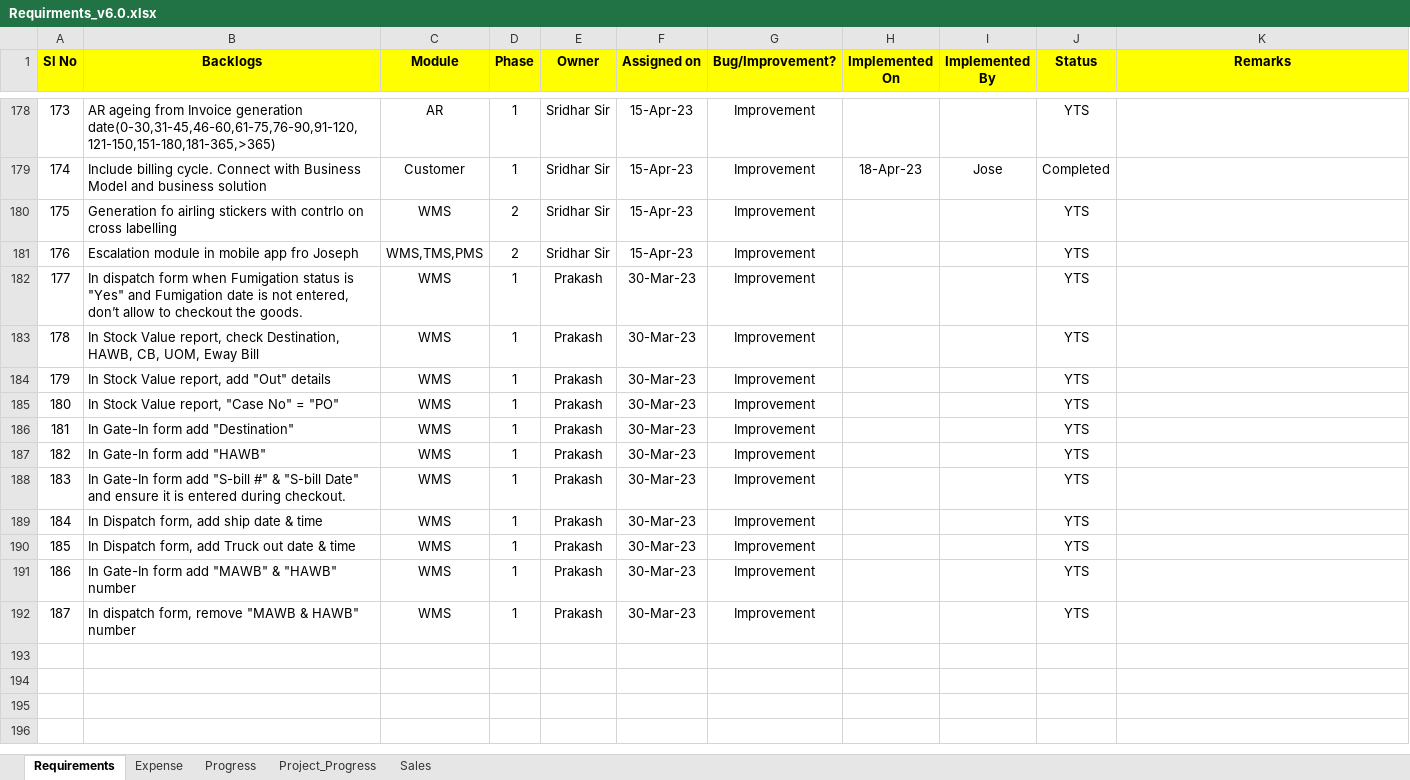
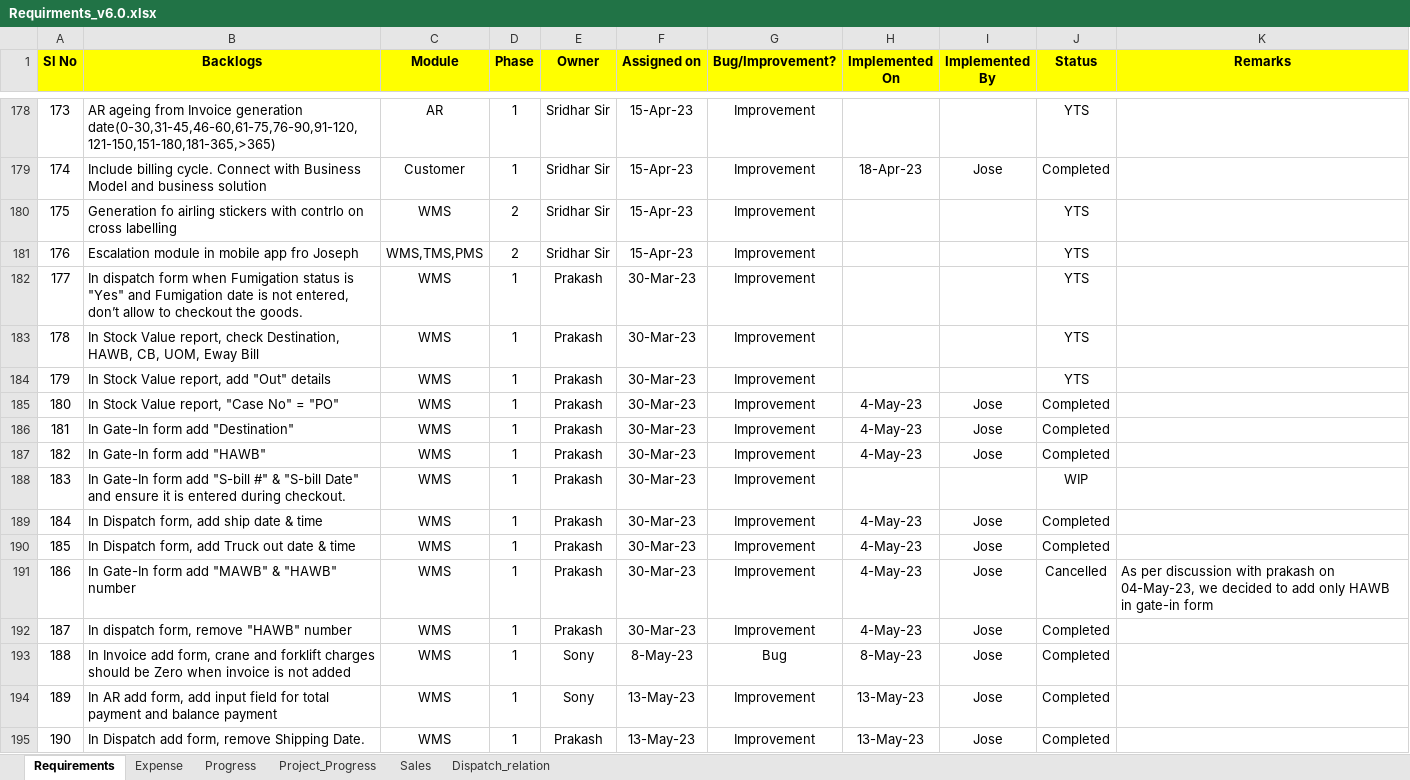
Before and after one commit to josevinoth/sms_project, an Excel workbook: Requirements/Requirments_v6.0.xlsx, sheet Requirements, drawn as a sheet; only a part is shown, gaps mark what is left out; values as stored, in another font and other column widths than the file's, no borders; the diff covers the shown part only; the diff names each change by its address in the sheet, - before the commit and + after, or states it on an @@ line.

Commit message:
latest Update_Commit_18-Mar-23-Jose

```diff
--- a/Requirements/Requirments_v6.0.xlsx (sheet Requirements)
+++ b/Requirements/Requirments_v6.0.xlsx (sheet Requirements)
+sheet tab: Dispatch_relation
-H185:H187 (Implemented On): (empty)
+H185:H187 (Implemented On): 4-May-23
-I185:I187 (Implemented By): (empty)
+I185:I187 (Implemented By): Jose
-J185:J187 (Status): YTS
+J185:J187 (Status): Completed
-J188 (Status): YTS
+J188 (Status): WIP
-H189:H192 (Implemented On): (empty)
+H189:H192 (Implemented On): 4-May-23
-I189:I192 (Implemented By): (empty)
+I189:I192 (Implemented By): Jose
-J189:J190 (Status): YTS
+J189:J190 (Status): Completed
-J191 (Status): YTS
+J191 (Status): Cancelled
-K191 (Remarks): (empty)
+K191 (Remarks): As per discussion with prakash on 04-May-23, we decided to add only HAWB in gate-in form
-B192 (Backlogs): In dispatch form, remove "MAWB & HAWB" number
+B192 (Backlogs): In dispatch form, remove "HAWB" number
-J192 (Status): YTS
+J192 (Status): Completed
+row 193: 188 | In Invoice add form, crane and forklift charges should be Zero when invoice is not added | WMS | 1 | Sony | 8-May-23 | Bug | 8-May-23 | Jose | Completed
+row 194: 189 | In AR add form, add input field for total payment and balance payment | WMS | 1 | Sony | 13-May-23 | Improvement | 13-May-23 | Jose | Completed
+row 195: 190 | In Dispatch add form, remove Shipping Date. | WMS | 1 | Prakash | 13-May-23 | Improvement | 13-May-23 | Jose | Completed
```
Also changed, not shown: 10 added rows elsewhere in this sheet, charts or pictures, 18 other files.
